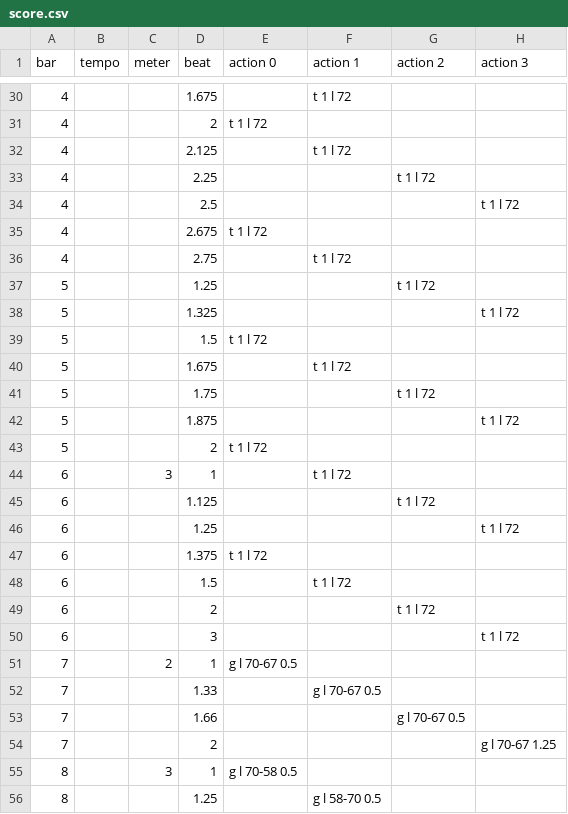
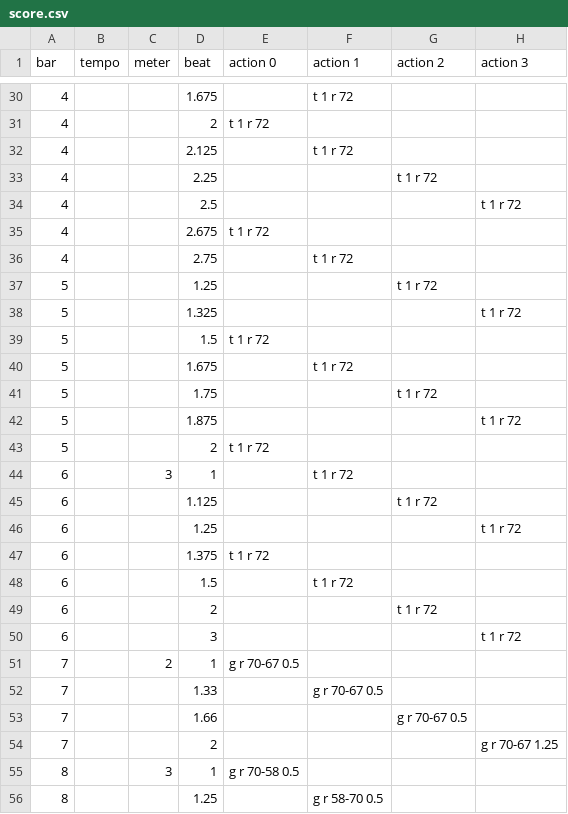
Before and after one commit to markk/loeffler-h, a CSV file: supercollider/score.csv, drawn as a sheet; only a part is shown, gaps mark what is left out; the diff covers the shown part only.

```diff
--- a/supercollider/score.csv
+++ b/supercollider/score.csv
@@ -30,27 +30,27 @@ bar,tempo,meter,beat,action 0,action 1,action 2,action 3
-4,,,1.675,,t 1 l 72,,
-4,,,2,t 1 l 72,,,
-4,,,2.125,,t 1 l 72,,
-4,,,2.25,,,t 1 l 72,
-4,,,2.5,,,,t 1 l 72
-4,,,2.675,t 1 l 72,,,
-4,,,2.75,,t 1 l 72,,
-5,,,1.25,,,t 1 l 72,
-5,,,1.325,,,,t 1 l 72
-5,,,1.5,t 1 l 72,,,
-5,,,1.675,,t 1 l 72,,
-5,,,1.75,,,t 1 l 72,
-5,,,1.875,,,,t 1 l 72
-5,,,2,t 1 l 72,,,
-6,,3,1,,t 1 l 72,,
-6,,,1.125,,,t 1 l 72,
-6,,,1.25,,,,t 1 l 72
-6,,,1.375,t 1 l 72,,,
-6,,,1.5,,t 1 l 72,,
-6,,,2,,,t 1 l 72,
-6,,,3,,,,t 1 l 72
-7,,2,1,g l 70-67 0.5,,,
-7,,,1.33,,g l 70-67 0.5,,
-7,,,1.66,,,g l 70-67 0.5,
-7,,,2,,,,g l 70-67 1.25
-8,,3,1,g l 70-58 0.5,,,
-8,,,1.25,,g l 58-70 0.5,,
+4,,,1.675,,t 1 r 72,,
+4,,,2,t 1 r 72,,,
+4,,,2.125,,t 1 r 72,,
+4,,,2.25,,,t 1 r 72,
+4,,,2.5,,,,t 1 r 72
+4,,,2.675,t 1 r 72,,,
+4,,,2.75,,t 1 r 72,,
+5,,,1.25,,,t 1 r 72,
+5,,,1.325,,,,t 1 r 72
+5,,,1.5,t 1 r 72,,,
+5,,,1.675,,t 1 r 72,,
+5,,,1.75,,,t 1 r 72,
+5,,,1.875,,,,t 1 r 72
+5,,,2,t 1 r 72,,,
+6,,3,1,,t 1 r 72,,
+6,,,1.125,,,t 1 r 72,
+6,,,1.25,,,,t 1 r 72
+6,,,1.375,t 1 r 72,,,
+6,,,1.5,,t 1 r 72,,
+6,,,2,,,t 1 r 72,
+6,,,3,,,,t 1 r 72
+7,,2,1,g r 70-67 0.5,,,
+7,,,1.33,,g r 70-67 0.5,,
+7,,,1.66,,,g r 70-67 0.5,
+7,,,2,,,,g r 70-67 1.25
+8,,3,1,g r 70-58 0.5,,,
+8,,,1.25,,g r 58-70 0.5,,
```
Also changed, not shown: 101 edited cells elsewhere in this file.
